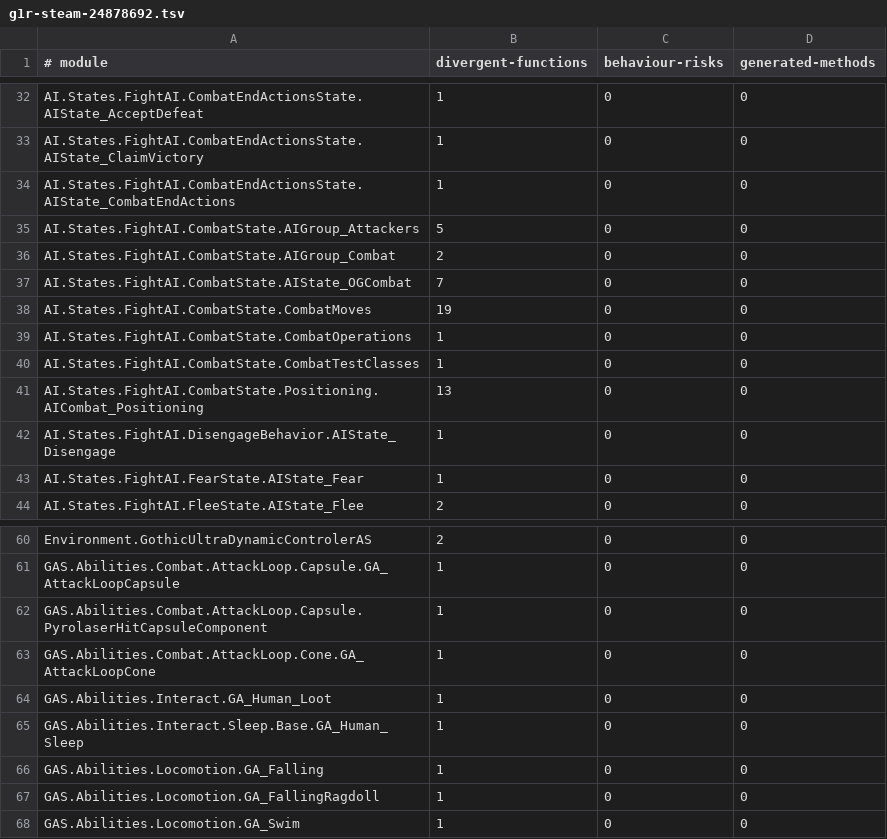
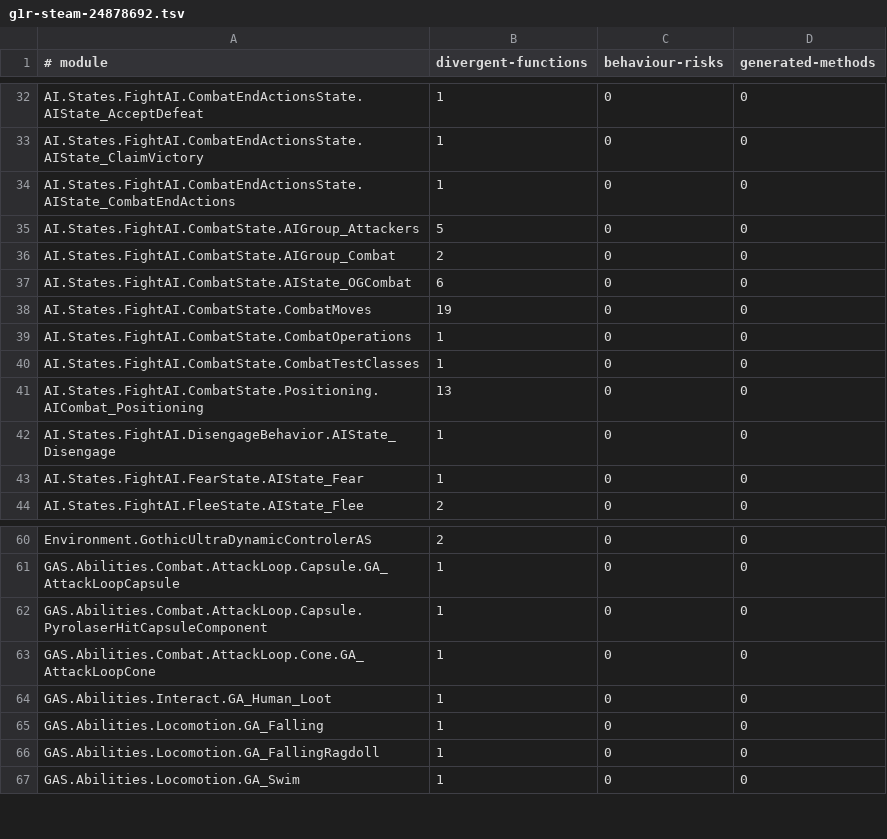
Before and after one commit to dh0er/gore, a TSV file: crates/gore-as/assets/byte-faithfulness/g1r-steam-24878692.tsv, drawn as a sheet; only a part is shown, gaps mark what is left out.

```diff
--- a/crates/gore-as/assets/byte-faithfulness/g1r-steam-24878692.tsv
+++ b/crates/gore-as/assets/byte-faithfulness/g1r-steam-24878692.tsv
@@ -36,3 +36,3 @@ AI.States.FightAI.CombatState.AIGroup_Attackers	5	0	0
 AI.States.FightAI.CombatState.AIGroup_Combat	2	0	0
-AI.States.FightAI.CombatState.AIState_OGCombat	7	0	0
+AI.States.FightAI.CombatState.AIState_OGCombat	6	0	0
 AI.States.FightAI.CombatState.CombatMoves	19	0	0
@@ -64,3 +64,2 @@ GAS.Abilities.Combat.AttackLoop.Cone.GA_AttackLoopCone	1	0	0
 GAS.Abilities.Interact.GA_Human_Loot	1	0	0
-GAS.Abilities.Interact.Sleep.Base.GA_Human_Sleep	1	0	0
 GAS.Abilities.Locomotion.GA_Falling	1	0	0
```
Also changed, not shown: 5 other files.
